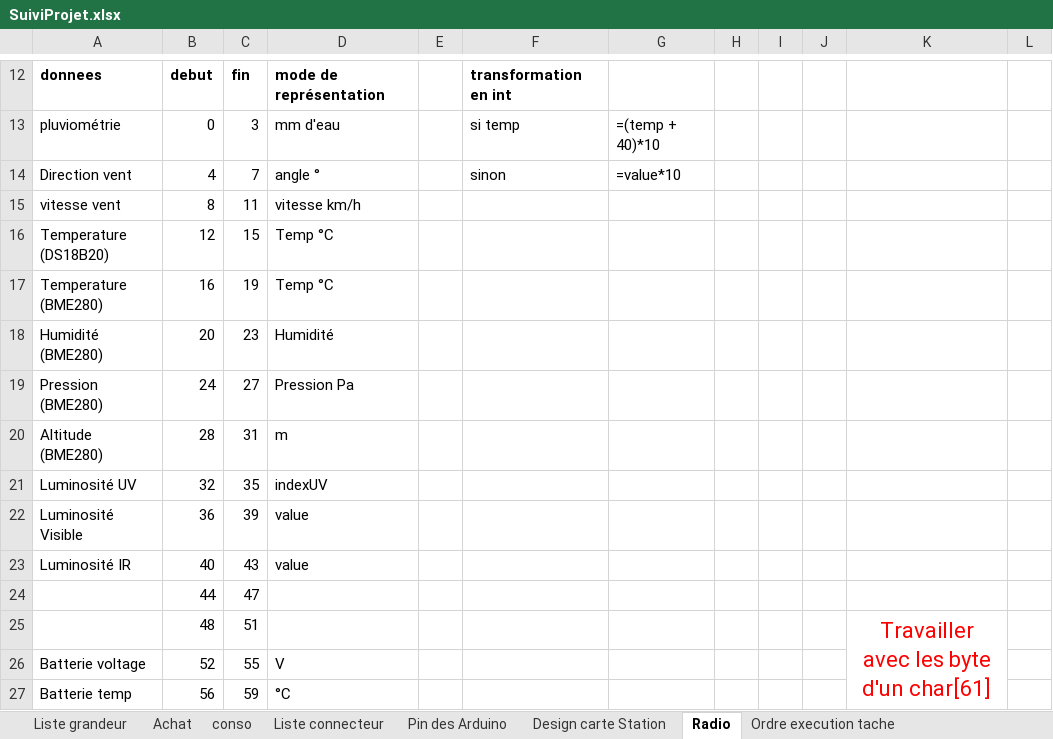
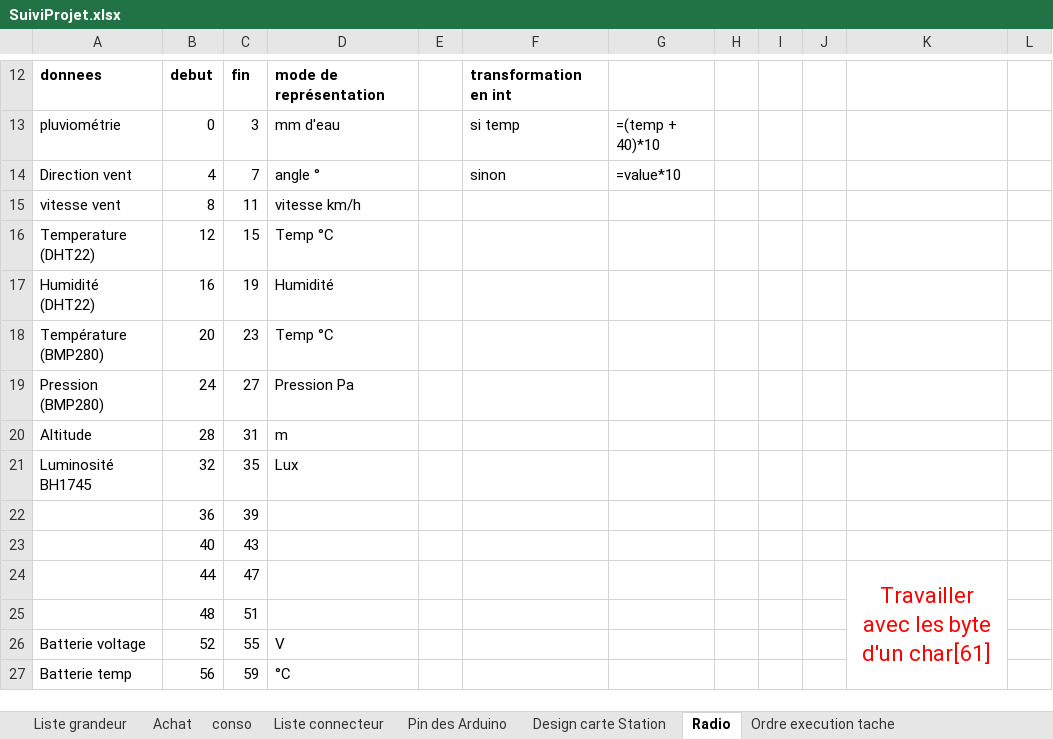
Before and after one commit to brice1401/StationMeteo, an Excel workbook: SuiviProjet.xlsx, sheet Radio, drawn as a sheet; only a part is shown, gaps mark what is left out; values as stored, in another font and other column widths than the file's, no borders; the diff names each change by its address in the sheet, - before the commit and + after, or states it on an @@ line.

```diff
--- a/SuiviProjet.xlsx (sheet Radio)
+++ b/SuiviProjet.xlsx (sheet Radio)
-A16: Temperature (DS18B20)
+A16: Temperature (DHT22)
-A17: Temperature (BME280)
+A17: Humidité (DHT22)
-D17: Temp °C
+D17: Humidité
-A18: Humidité (BME280)
+A18: Température (BMP280)
-D18: Humidité
+D18: Temp °C
-A19: Pression (BME280)
+A19: Pression (BMP280)
-A20: Altitude (BME280)
+A20: Altitude
-A21: Luminosité UV
+A21: Luminosité BH1745
-D21: indexUV
+D21: Lux
-A22: Luminosité Visible
+A22: (empty)
-D22:D23: value
+D22:D23: (empty)
-A23: Luminosité IR
+A23: (empty)
-K24: (empty)
+K24: Travailler avec les byte d'un char[61]
+K24:K27 merged
-K25: Travailler avec les byte d'un char[61]
+K25: (empty)
-K25:K27 merged
```
Also changed, not shown: sheet Liste connecteur, sheet Test mesure frequence, sheet Liste grandeur, charts or pictures, 8 other files.
